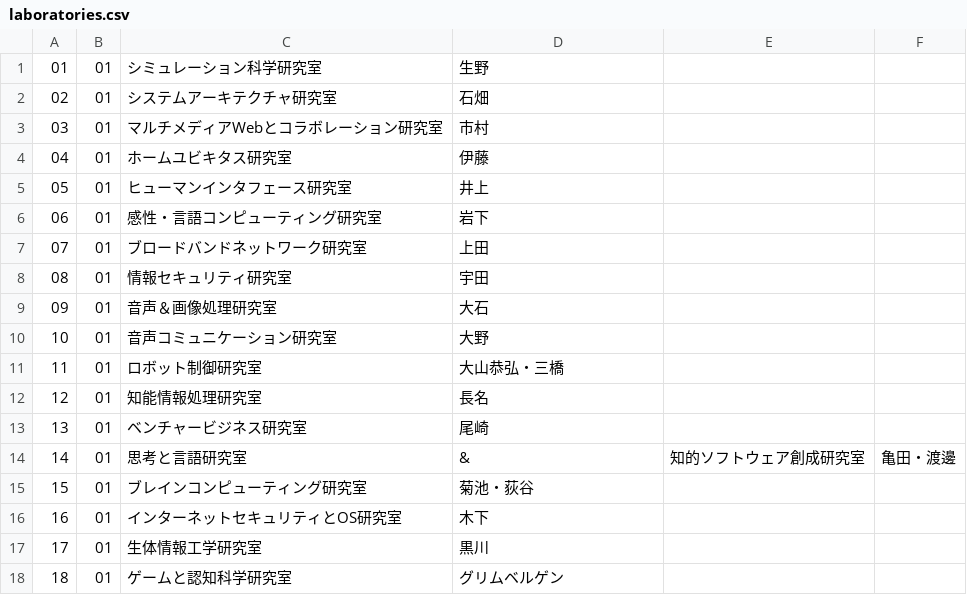
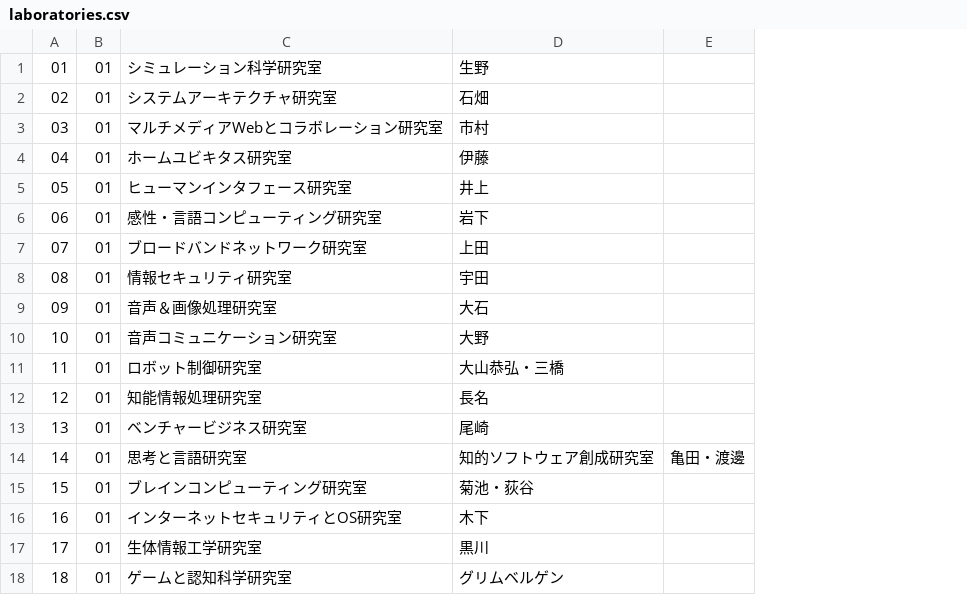
Before and after one commit to konoiz/experi_d_card, a CSV file: db/laboratories.csv, drawn as a sheet; only a part is shown; the diff names each change by its address in the sheet, - before the commit and + after, or states it on an @@ line.

```diff
--- a/db/laboratories.csv
+++ b/db/laboratories.csv
-column E, row 14: 知的ソフトウェア創成研究室
-D14: &
+D14: 知的ソフトウェア創成研究室
```
Also changed, not shown: 47 other files.
